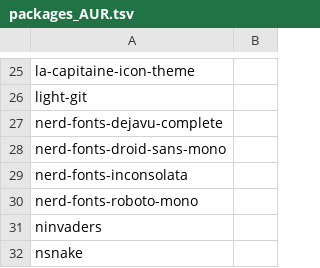
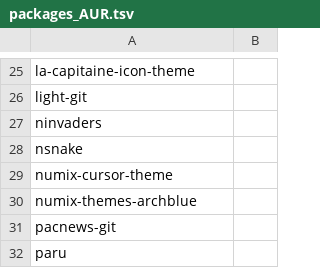
Before and after one commit to 00riddle00/npBuild, a TSV file: packages_AUR.tsv, drawn as a sheet; only a part is shown, gaps mark what is left out; the shorter side is filled out with more unchanged rows.

Commit message:
Nerd fonts were moved from AUR to Community.

```diff
--- a/packages_AUR.tsv
+++ b/packages_AUR.tsv
@@ -26,6 +26,2 @@ la-capitaine-icon-theme
 light-git	
-nerd-fonts-dejavu-complete	
-nerd-fonts-droid-sans-mono	
-nerd-fonts-inconsolata	
-nerd-fonts-roboto-mono	
 ninvaders	
```
Also changed, not shown: packages.tsv.
